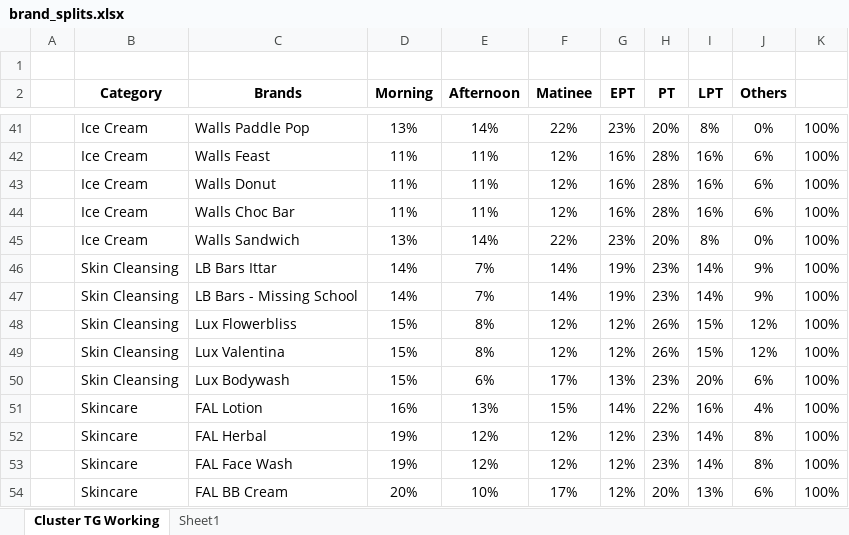
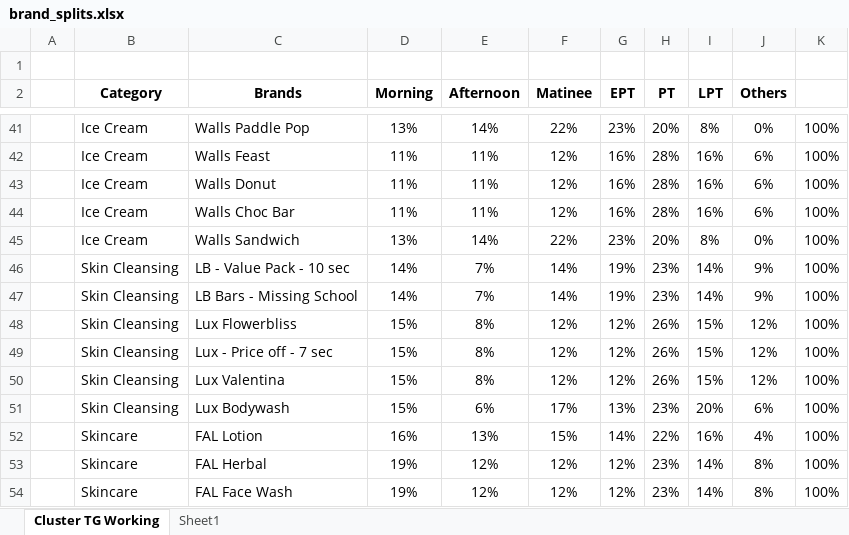
Before and after one commit to Ammar0347/MSypher, an Excel workbook: brand_splits.xlsx, sheet Cluster TG Working, drawn as a sheet; only a part is shown, gaps mark what is left out; the shorter side is filled out with more unchanged rows; values as stored, in another font and other column widths than the file's, no borders; the diff names each change by its address in the sheet, - before the commit and + after, or states it on an @@ line.

```diff
--- a/brand_splits.xlsx (sheet Cluster TG Working)
+++ b/brand_splits.xlsx (sheet Cluster TG Working)
-C46 (Brands): LB Bars Ittar
+C46 (Brands): LB - Value Pack - 10 sec
+row 49:  | Skin Cleansing | Lux - Price off - 7 sec | 15% | 8% | 12% | 12% | 26% | 15% | 12% | 100%
```
Also changed, not shown: 5 other files.
